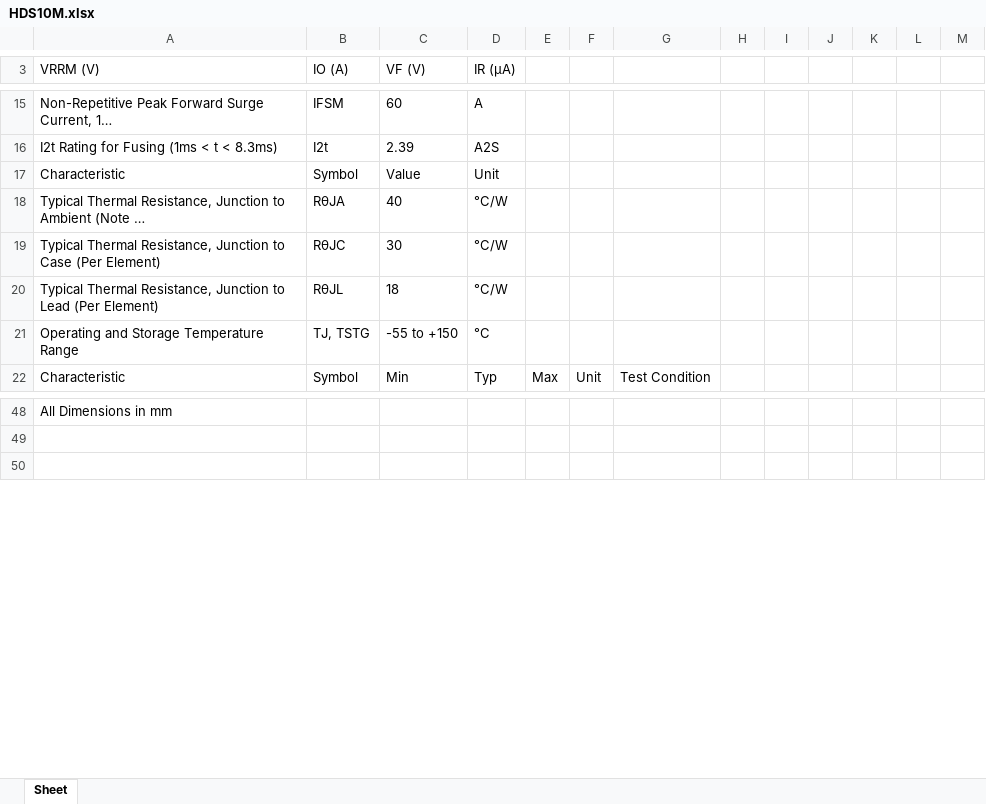
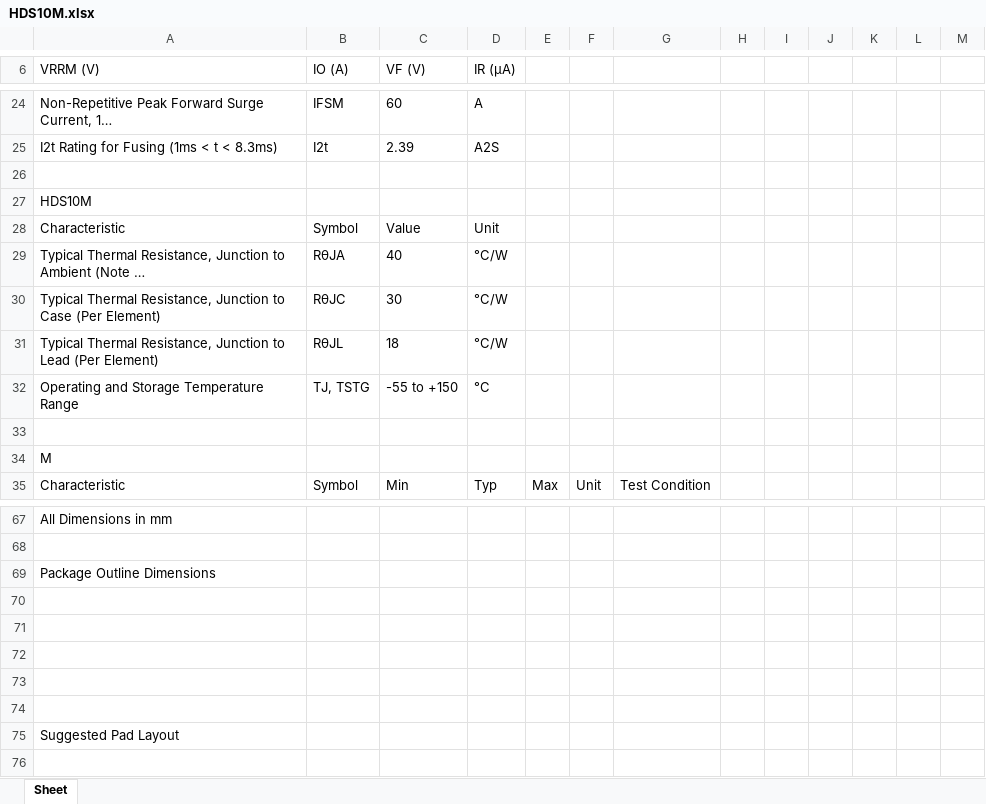
Before and after one commit to abilszabo/pdf-to-micro, an Excel workbook: HDS10M.xlsx, sheet Sheet, drawn as a sheet; only a part is shown, gaps mark what is left out; long unchanged cells end in …; values as stored, in another font and other column widths than the file's, no borders; the diff covers the shown part only; the diff names each change by its address in the sheet, - before the commit and + after, or states it on an @@ line.

```diff
--- a/HDS10M.xlsx (sheet Sheet)
+++ b/HDS10M.xlsx (sheet Sheet)
+row 26: (empty)
+row 27: HDS10M
+row 33: (empty)
+row 34: M
+row 69: Package Outline Dimensions
+row 70: (empty)
+row 71: (empty)
+row 72: (empty)
+row 73: (empty)
+row 74: (empty)
+row 75: Suggested Pad Layout
```
Also changed, not shown: 15 added rows elsewhere in this sheet, 1 other file.
